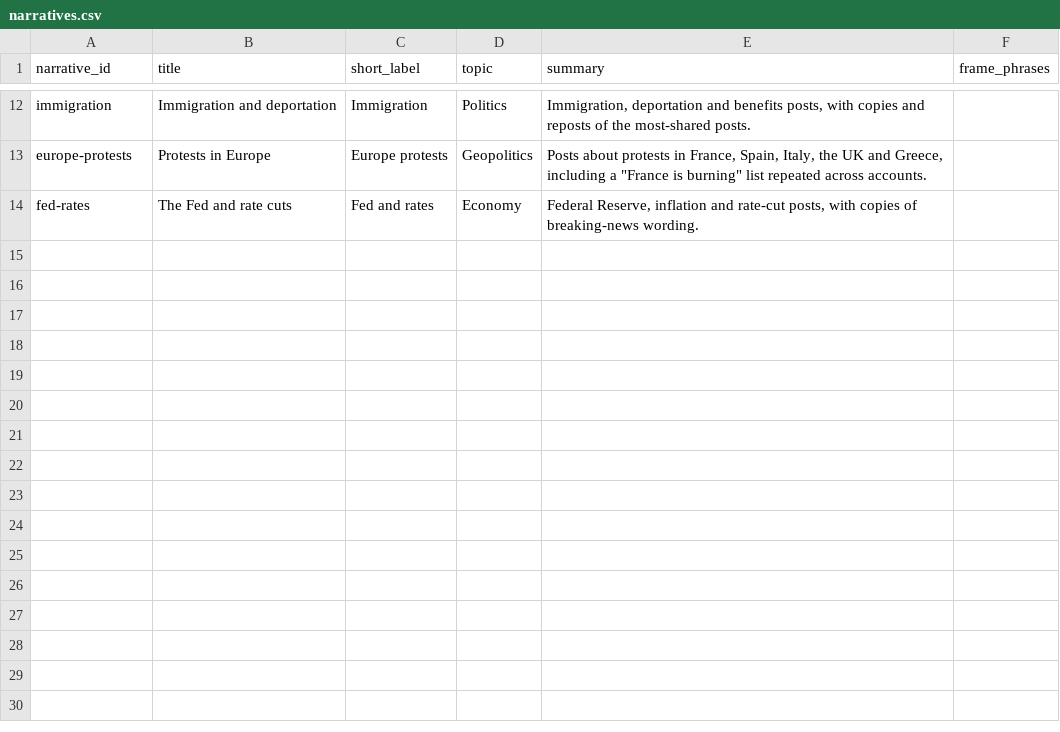
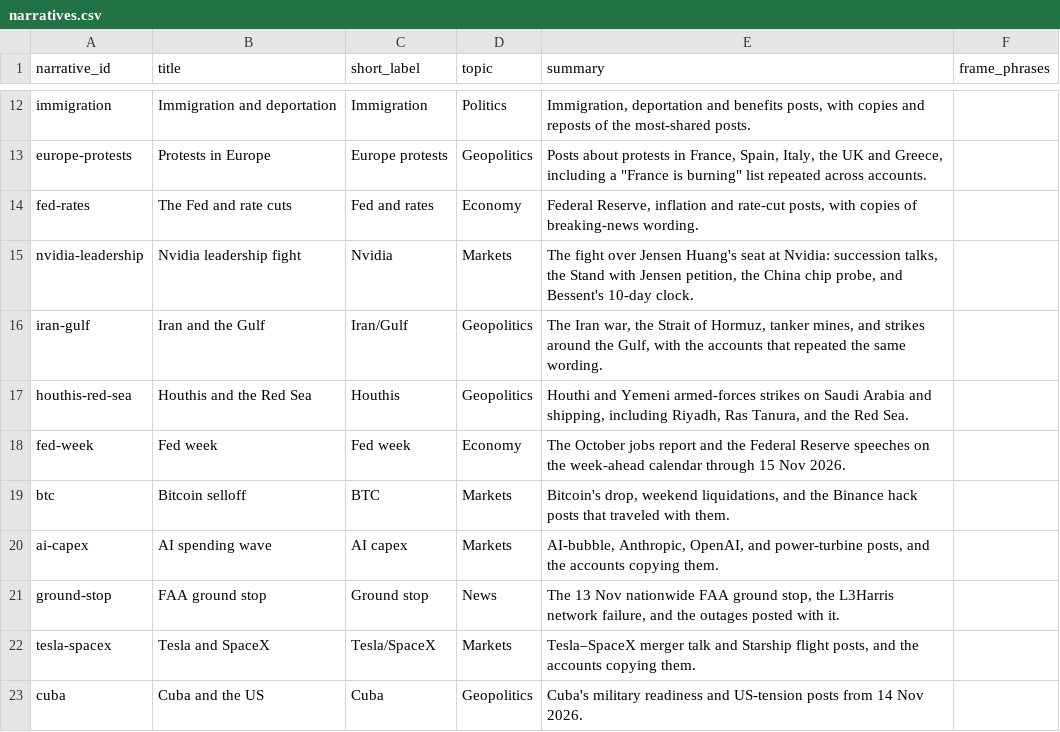
Before and after one commit to mclark-web/charoofbot, a CSV file: data/gcbot/narratives.csv, drawn as a sheet; only a part is shown, gaps mark what is left out; the diff names each change by its address in the sheet, - before the commit and + after, or states it on an @@ line.

```diff
--- a/data/gcbot/narratives.csv
+++ b/data/gcbot/narratives.csv
+row 15: nvidia-leadership | Nvidia leadership fight | Nvidia | Markets | The fight over Jensen Huang's seat at Nvidia: succession talks, the Stand with Jensen petition, the China chip probe, and Bessent's 10-day clock.
+row 16: iran-gulf | Iran and the Gulf | Iran/Gulf | Geopolitics | The Iran war, the Strait of Hormuz, tanker mines, and strikes around the Gulf, with the accounts that repeated the same wording.
+row 17: houthis-red-sea | Houthis and the Red Sea | Houthis | Geopolitics | Houthi and Yemeni armed-forces strikes on Saudi Arabia and shipping, including Riyadh, Ras Tanura, and the Red Sea.
+row 18: fed-week | Fed week | Fed week | Economy | The October jobs report and the Federal Reserve speeches on the week-ahead calendar through 15 Nov 2026.
+row 19: btc | Bitcoin selloff | BTC | Markets | Bitcoin's drop, weekend liquidations, and the Binance hack posts that traveled with them.
+row 20: ai-capex | AI spending wave | AI capex | Markets | AI-bubble, Anthropic, OpenAI, and power-turbine posts, and the accounts copying them.
+row 21: ground-stop | FAA ground stop | Ground stop | News | The 13 Nov nationwide FAA ground stop, the L3Harris network failure, and the outages posted with it.
+row 22: tesla-spacex | Tesla and SpaceX | Tesla/SpaceX | Markets | Tesla–SpaceX merger talk and Starship flight posts, and the accounts copying them.
+row 23: cuba | Cuba and the US | Cuba | Geopolitics | Cuba's military readiness and US-tension posts from 14 Nov 2026.
```
Also changed, not shown: 16 other files.
